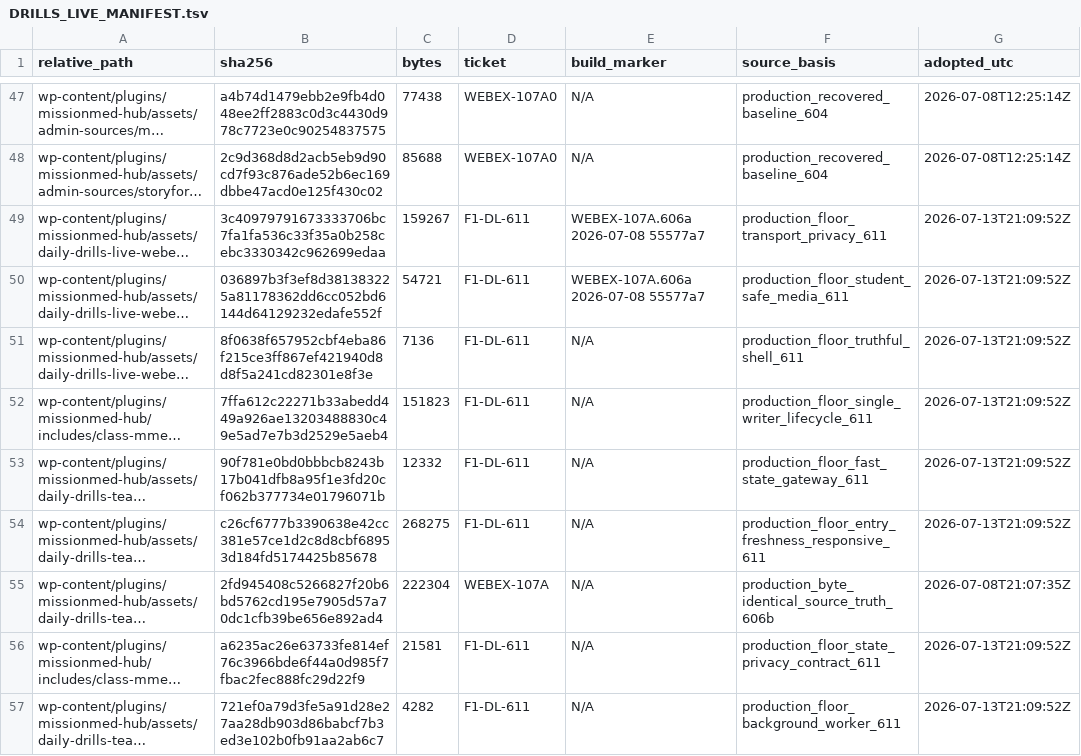
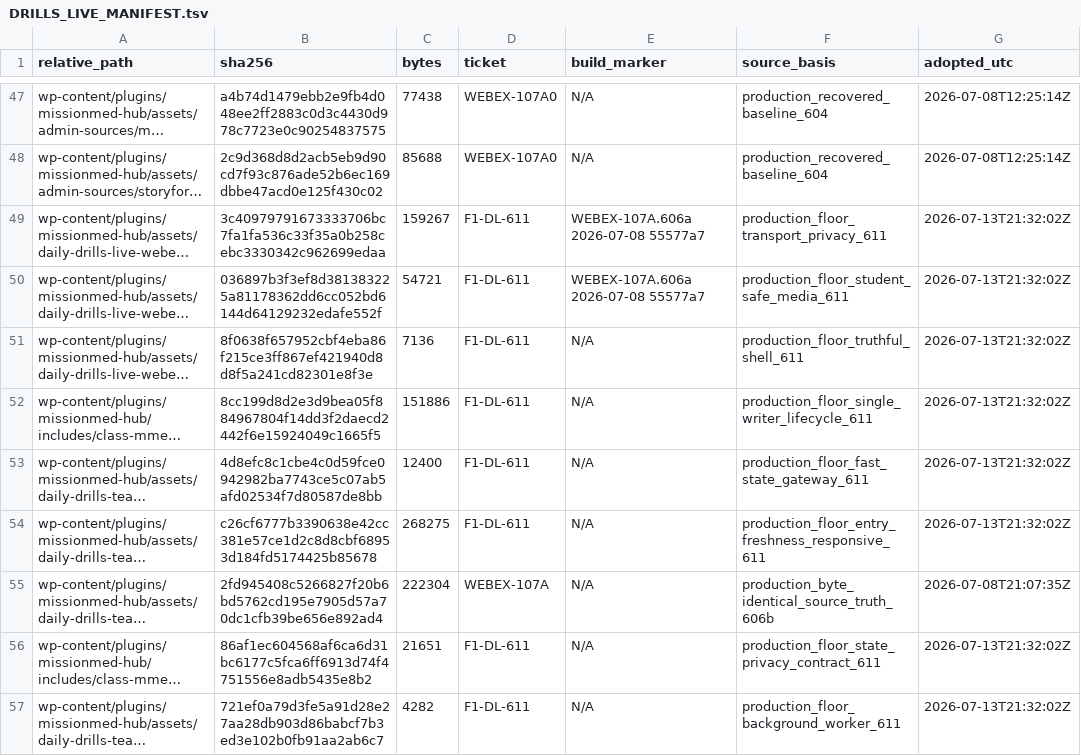
Before and after one commit to brinyu13/missionmed-hq, a TSV file: _AI_HANDOFFS/manifests/DRILLS_LIVE_MANIFEST.tsv, drawn as a sheet; only a part is shown, gaps mark what is left out; long unchanged cells end in …; the diff names each change by its address in the sheet, - before the commit and + after, or states it on an @@ line.

Commit message:
(F1) Drills LIVE 611 align private state with Kinsta boundary

```diff
--- a/_AI_HANDOFFS/manifests/DRILLS_LIVE_MANIFEST.tsv
+++ b/_AI_HANDOFFS/manifests/DRILLS_LIVE_MANIFEST.tsv
-G49:G54 (adopted_utc): 2026-07-13T21:09:52Z
+G49:G54 (adopted_utc): 2026-07-13T21:32:02Z
-B52 (sha256): 7ffa612c22271b33abedd449a926ae13203488830c49e5ad7e7b3d2529e5aeb4
+B52 (sha256): 8cc199d8d2e3d9bea05f884967804f14dd3f2daecd2442f6e15924049c1665f5
-C52 (bytes): 151823
+C52 (bytes): 151886
-B53 (sha256): 90f781e0bd0bbbcb8243b17b041dfb8a95f1e3fd20cf062b377734e01796071b
+B53 (sha256): 4d8efc8c1cbe4c0d59fce0942982ba7743ce5c07ab5afd02534f7d80587de8bb
-C53 (bytes): 12332
+C53 (bytes): 12400
-B56 (sha256): a6235ac26e63733fe814ef76c3966bde6f44a0d985f7fbac2fec888fc29d22f9
+B56 (sha256): 86af1ec604568af6ca6d31bc6177c5fca6ff6913d74f4751556e8adb5435e8b2
-C56 (bytes): 21581
+C56 (bytes): 21651
-G56:G57 (adopted_utc): 2026-07-13T21:09:52Z
+G56:G57 (adopted_utc): 2026-07-13T21:32:02Z
```
Also changed, not shown: 3 other files.
